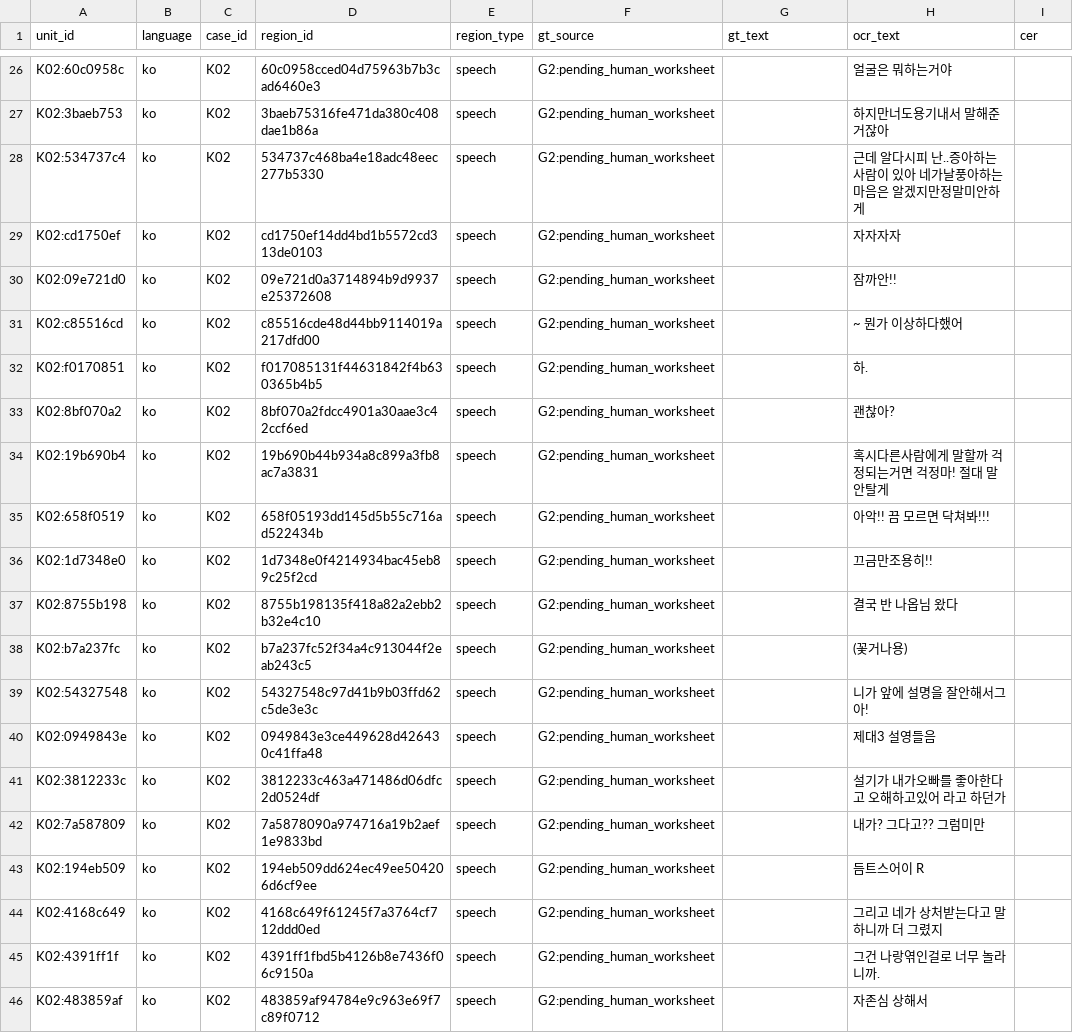
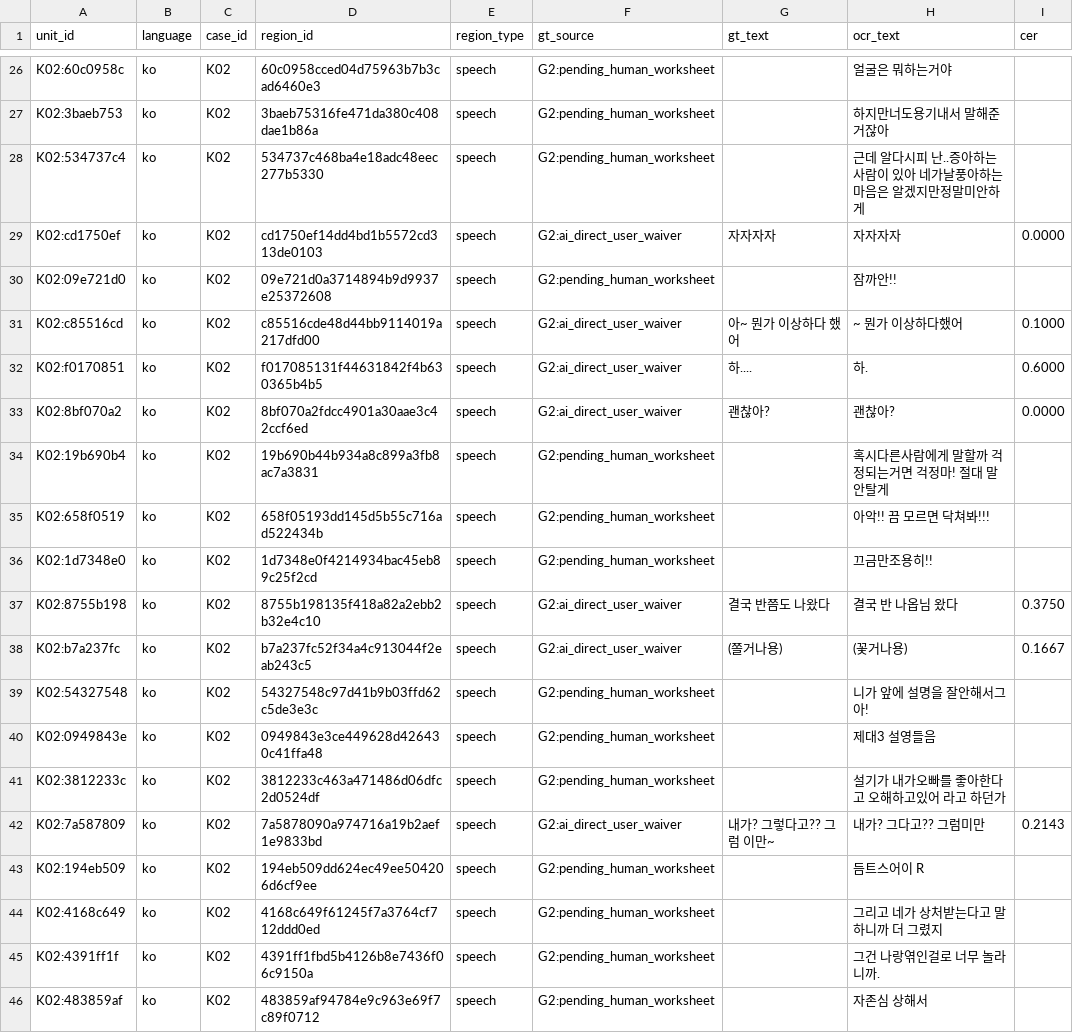
Before and after one commit to peakwheat-pixel/New-Manga, a CSV file: verification/M2-TA3-B/phase2/ko-rerun/ocr/cer-regions.csv, drawn as a sheet; only a part is shown, gaps mark what is left out; the diff covers the shown part only.

Commit message:
chore(K02 GT): 用户批准进行2（2026-10-04，含 K02 剩余 43 行 GT，免审口径沿用同日「直接提交」）——ko-rerun cer-regions.csv 第 51-93 行（43 行）GT 视觉直读终态 gt_source=G2:ai_direct_user_waiver+CER 复算（median 0.0909/mean 0.1881/零错误 41.9%，手写体 ko 显著难于印刷 ja=与 ja 表 86% 对照如实登记）；25 行 norm-diff（装饰花叶 '< eee' 幻觉、H2 幻觉、진짜≠긴짜、갑자기≠갑차기、스크림≠스크링、아니~≠아니야 等）；18 行低置信（이 부분 同徽章×3/단일 글자/찐빠）如实登记；前 50 行 agent draft 33a606d4 保持 draft 不动

```diff
--- a/verification/M2-TA3-B/phase2/ko-rerun/ocr/cer-regions.csv
+++ b/verification/M2-TA3-B/phase2/ko-rerun/ocr/cer-regions.csv
@@ -28,7 +28,7 @@ unit_id,language,case_id,region_id,region_type,gt_source,gt_text,ocr_text,cer
 "K02:534737c4","ko","K02","534737c468ba4e18adc48eec277b5330","speech","G2:pending_human_worksheet","","근데 알다시피 난..증아하는사람이 있아 네가날풍아하는 마음은 알겠지만정말미안하게",""
-"K02:cd1750ef","ko","K02","cd1750ef14dd4bd1b5572cd313de0103","speech","G2:pending_human_worksheet","","자자자자",""
+"K02:cd1750ef","ko","K02","cd1750ef14dd4bd1b5572cd313de0103","speech","G2:ai_direct_user_waiver","자자자자","자자자자","0.0000"
 "K02:09e721d0","ko","K02","09e721d0a3714894b9d9937e25372608","speech","G2:pending_human_worksheet","","잠까안!!",""
-"K02:c85516cd","ko","K02","c85516cde48d44bb9114019a217dfd00","speech","G2:pending_human_worksheet","","~ 뭔가 이상하다했어",""
-"K02:f0170851","ko","K02","f017085131f44631842f4b630365b4b5","speech","G2:pending_human_worksheet","","하.",""
-"K02:8bf070a2","ko","K02","8bf070a2fdcc4901a30aae3c42ccf6ed","speech","G2:pending_human_worksheet","","괜찮아? ",""
+"K02:c85516cd","ko","K02","c85516cde48d44bb9114019a217dfd00","speech","G2:ai_direct_user_waiver","아~ 뭔가 이상하다 했어","~ 뭔가 이상하다했어","0.1000"
+"K02:f0170851","ko","K02","f017085131f44631842f4b630365b4b5","speech","G2:ai_direct_user_waiver","하....","하.","0.6000"
+"K02:8bf070a2","ko","K02","8bf070a2fdcc4901a30aae3c42ccf6ed","speech","G2:ai_direct_user_waiver","괜찮아?","괜찮아? ","0.0000"
 "K02:19b690b4","ko","K02","19b690b44b934a8c899a3fb8ac7a3831","speech","G2:pending_human_worksheet","","혹시다른사람에게 말할까 걱정되는거면 걱정마! 절대 말 안탈게",""
@@ -36,4 +36,4 @@ unit_id,language,case_id,region_id,region_type,gt_source,gt_text,ocr_text,cer
 "K02:1d7348e0","ko","K02","1d7348e0f4214934bac45eb89c25f2cd","speech","G2:pending_human_worksheet","","끄금만조용히!!",""
-"K02:8755b198","ko","K02","8755b198135f418a82a2ebb2b32e4c10","speech","G2:pending_human_worksheet","","결국 반 나옵님 왔다",""
-"K02:b7a237fc","ko","K02","b7a237fc52f34a4c913044f2eab243c5","speech","G2:pending_human_worksheet","","(꽃거나용)",""
+"K02:8755b198","ko","K02","8755b198135f418a82a2ebb2b32e4c10","speech","G2:ai_direct_user_waiver","결국 반쯤도 나왔다","결국 반 나옵님 왔다","0.3750"
+"K02:b7a237fc","ko","K02","b7a237fc52f34a4c913044f2eab243c5","speech","G2:ai_direct_user_waiver","(쫄거나용)","(꽃거나용)","0.1667"
 "K02:54327548","ko","K02","54327548c97d41b9b03ffd62c5de3e3c","speech","G2:pending_human_worksheet","","니가 앞에 설명을 잘안해서그아!",""
@@ -41,3 +41,3 @@ unit_id,language,case_id,region_id,region_type,gt_source,gt_text,ocr_text,cer
 "K02:3812233c","ko","K02","3812233c463a471486d06dfc2d0524df","speech","G2:pending_human_worksheet","","설기가 내가오빠를 좋아한다고 오해하고있어 라고 하던가",""
-"K02:7a587809","ko","K02","7a5878090a974716a19b2aef1e9833bd","speech","G2:pending_human_worksheet","","내가? 그다고?? 그럼미만",""
+"K02:7a587809","ko","K02","7a5878090a974716a19b2aef1e9833bd","speech","G2:ai_direct_user_waiver","내가? 그렇다고?? 그럼 이만~","내가? 그다고?? 그럼미만","0.2143"
 "K02:194eb509","ko","K02","194eb509dd624ec49ee504206d6cf9ee","speech","G2:pending_human_worksheet","","듬트스어이 R",""
```
Also changed, not shown: 108 edited cells elsewhere in this file, 1 other file.
